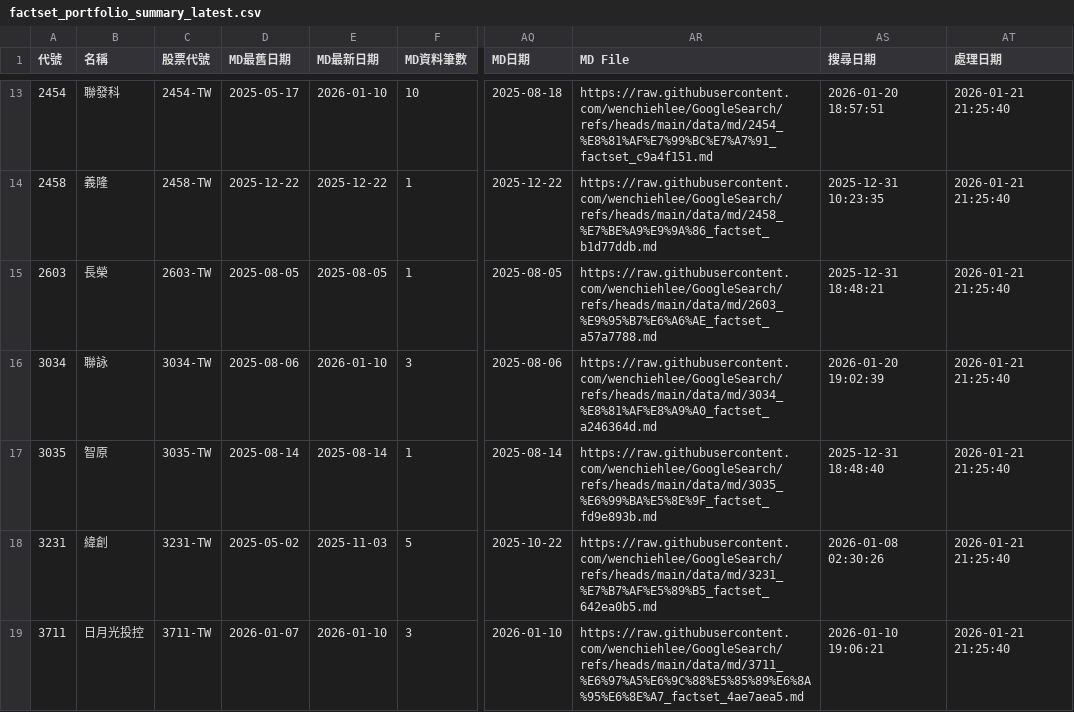
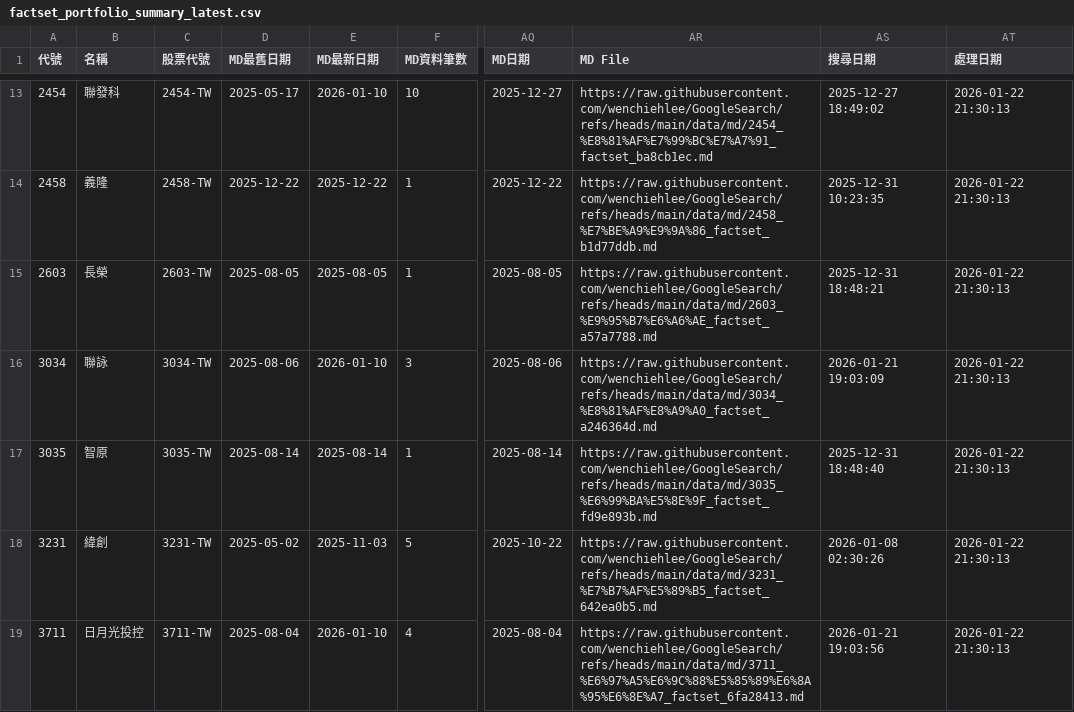
Before and after one commit to wenchiehlee/GoogleSearch.Factset, a CSV file: data/reports/factset_portfolio_summary_latest.csv, drawn as a sheet; only a part is shown, gaps mark what is left out; the diff covers the shown part only; the diff names each change by its address in the sheet, - before the commit and + after, or states it on an @@ line.

```diff
--- a/data/reports/factset_portfolio_summary_latest.csv
+++ b/data/reports/factset_portfolio_summary_latest.csv
-AQ13 (MD日期): 2025-08-18
+AQ13 (MD日期): 2025-12-27
-AR13 (MD File): https://raw.githubusercontent.com/wenchiehlee/GoogleSearch/refs/heads/main/data/md/2454_%E8%81%AF%E7%99%BC%E7%A7%91_factset_c9a4f151.md
+AR13 (MD File): https://raw.githubusercontent.com/wenchiehlee/GoogleSearch/refs/heads/main/data/md/2454_%E8%81%AF%E7%99%BC%E7%A7%91_factset_ba8cb1ec.md
-AS13 (搜尋日期): 2026-01-20 18:57:51
+AS13 (搜尋日期): 2025-12-27 18:49:02
-AT13:AT19 (處理日期): 2026-01-21 21:25:40
+AT13:AT19 (處理日期): 2026-01-22 21:30:13
-AS16 (搜尋日期): 2026-01-20 19:02:39
+AS16 (搜尋日期): 2026-01-21 19:03:09
-D19 (MD最舊日期): 2026-01-07
+D19 (MD最舊日期): 2025-08-04
-F19 (MD資料筆數): 3
+F19 (MD資料筆數): 4
-AQ19 (MD日期): 2026-01-10
+AQ19 (MD日期): 2025-08-04
-AR19 (MD File): https://raw.githubusercontent.com/wenchiehlee/GoogleSearch/refs/heads/main/data/md/3711_%E6%97%A5%E6%9C%88%E5%85%89%E6%8A%95%E6%8E%A7_factset_4ae7aea5.md
+AR19 (MD File): https://raw.githubusercontent.com/wenchiehlee/GoogleSearch/refs/heads/main/data/md/3711_%E6%97%A5%E6%9C%88%E5%85%89%E6%8A%95%E6%8E%A7_factset_6fa28413.md
-AS19 (搜尋日期): 2026-01-10 19:06:21
+AS19 (搜尋日期): 2026-01-21 19:03:56
```
Also changed, not shown: 92 edited cells elsewhere in this file, data/reports/factset_detailed_report_latest.csv, data/reports/factset_query_pattern_summary_latest.csv, 5 other files.
